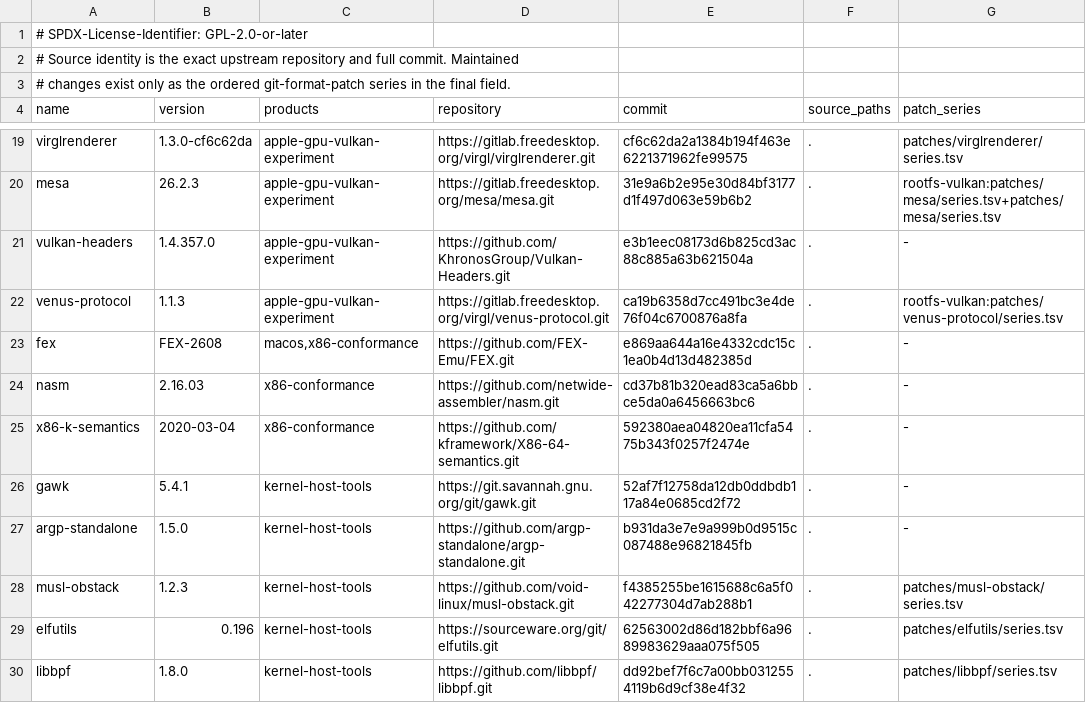
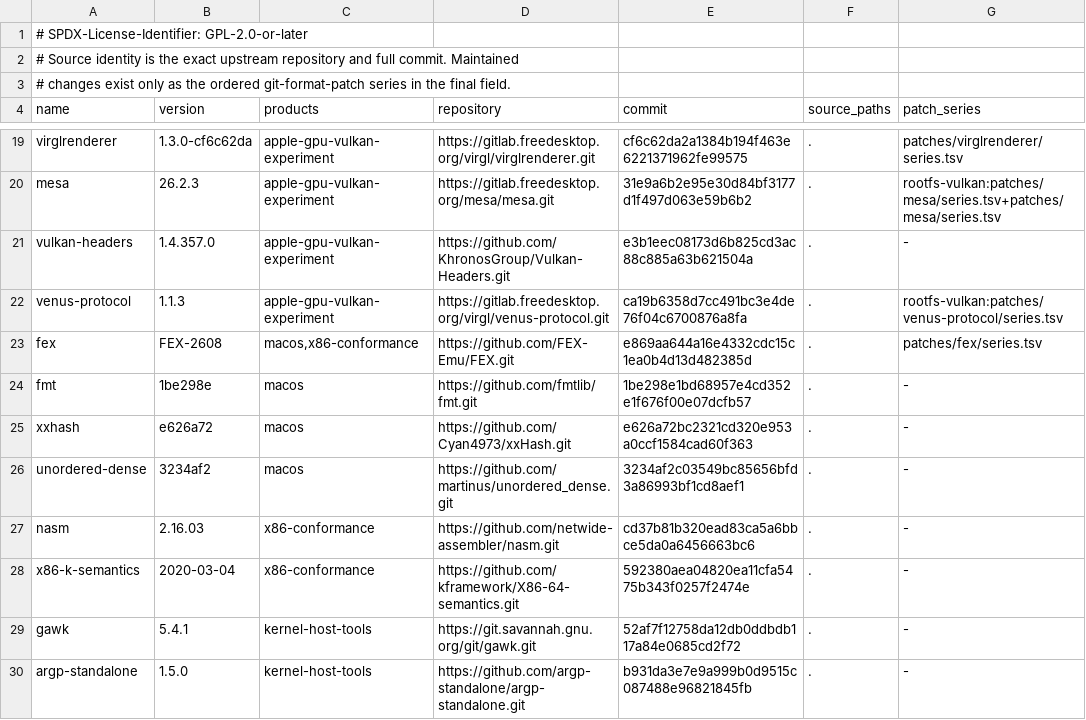
Before and after one commit to 1972nollus/Kernarium, a TSV file: dependencies/manifest.tsv, drawn as a sheet; only a part is shown, gaps mark what is left out; the shorter side is filled out with more unchanged rows.

```diff
--- a/dependencies/manifest.tsv
+++ b/dependencies/manifest.tsv
@@ -22,3 +22,6 @@ vulkan-headers	1.4.357.0	apple-gpu-vulkan-experiment	https://github.com/KhronosG
 venus-protocol	1.1.3	apple-gpu-vulkan-experiment	https://gitlab.freedesktop.org/virgl/venus-protocol.git	ca19b6358d7cc491bc3e4de76f04c6700876a8fa	.	rootfs-vulkan:patches/venus-protocol/series.tsv
-fex	FEX-2608	macos,x86-conformance	https://github.com/FEX-Emu/FEX.git	e869aa644a16e4332cdc15c1ea0b4d13d482385d	.	-
+fex	FEX-2608	macos,x86-conformance	https://github.com/FEX-Emu/FEX.git	e869aa644a16e4332cdc15c1ea0b4d13d482385d	.	patches/fex/series.tsv
+fmt	1be298e	macos	https://github.com/fmtlib/fmt.git	1be298e1bd68957e4cd352e1f676f00e07dcfb57	.	-
+xxhash	e626a72	macos	https://github.com/Cyan4973/xxHash.git	e626a72bc2321cd320e953a0ccf1584cad60f363	.	-
+unordered-dense	3234af2	macos	https://github.com/martinus/unordered_dense.git	3234af2c03549bc85656bfd3a86993bf1cd8aef1	.	-
 nasm	2.16.03	x86-conformance	https://github.com/netwide-assembler/nasm.git	cd37b81b320ead83ca5a6bbce5da0a6456663bc6	.	-
```
Also changed, not shown: 6 other files.
